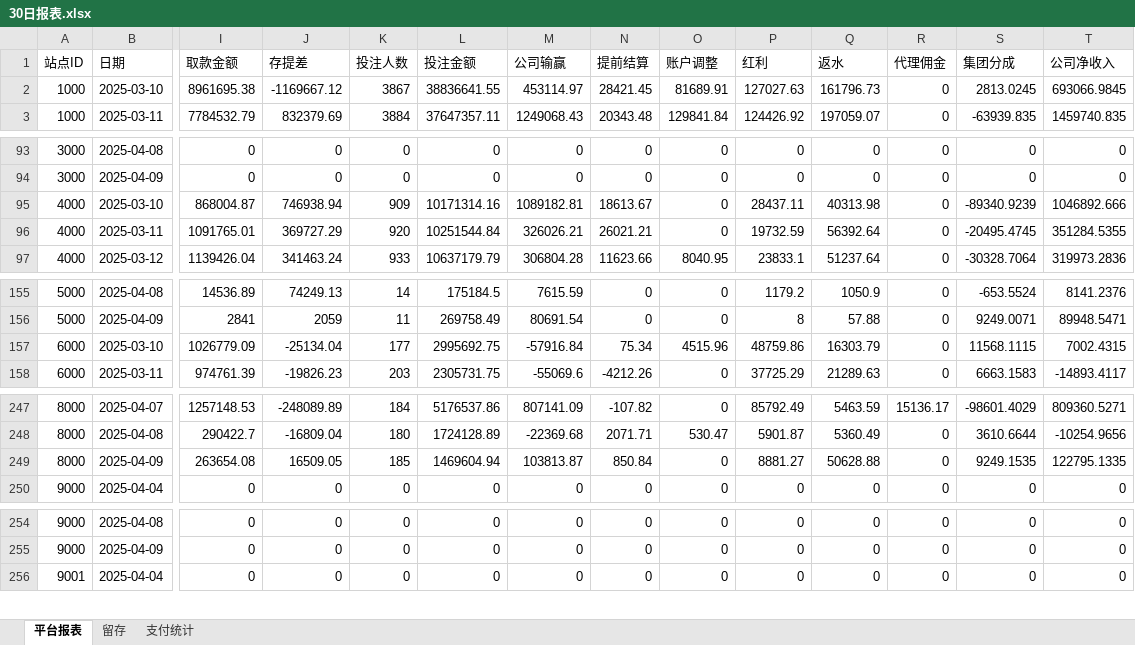
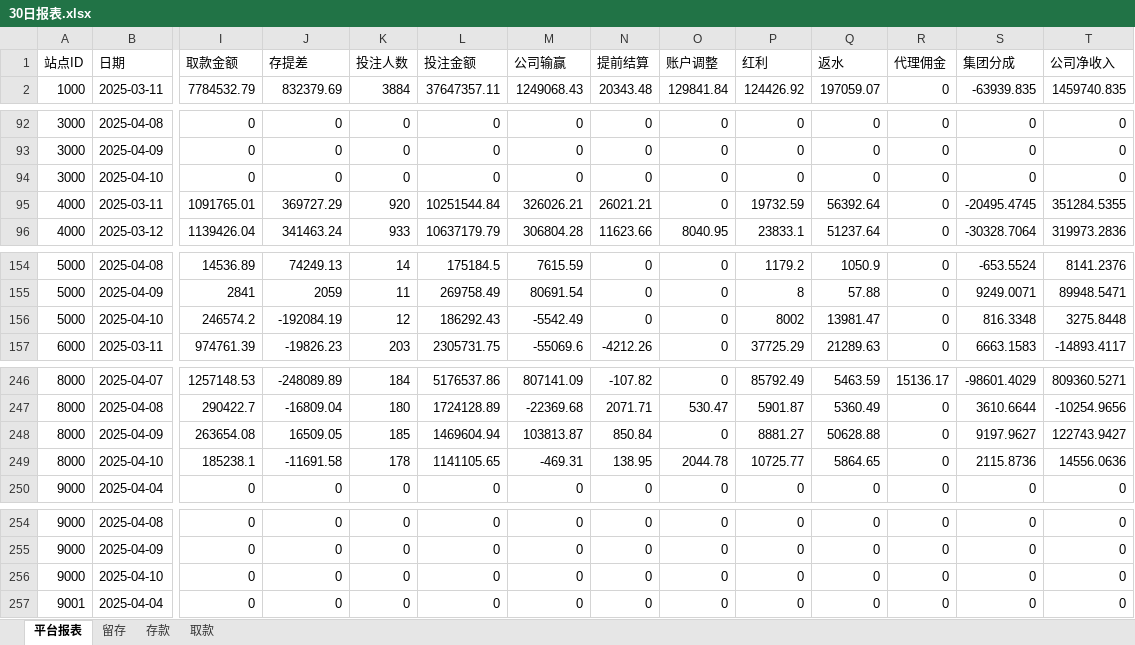
Before and after one commit to pohhokjun/PyCharm, an Excel workbook: 2_分析/30日报表.xlsx, sheet 平台报表, drawn as a sheet; only a part is shown, gaps mark what is left out; values as stored, in another font and other column widths than the file's, no borders; removed rows and columns are numbered as before the commit, all else as after; rows hold the shown columns only; the diff covers the shown part only; the diff names each change by its address in the sheet, - before the commit and + after, or states it on an @@ line.

```diff
--- a/2_分析/30日报表.xlsx (sheet 平台报表)
+++ b/2_分析/30日报表.xlsx (sheet 平台报表)
-sheet tab: 支付统计
+sheet tab: 存款
+sheet tab: 取款
-row 2: 1000 | 2025-03-10 | 8961695.38 | -1169667.12 | 3867 | 38836641.55 | 453114.97 | 28421.45 | 81689.91 | 127027.63 | 161796.73 | 0 | 2813.0245 | 693066.9845
-row 95: 4000 | 2025-03-10 | 868004.87 | 746938.94 | 909 | 10171314.16 | 1089182.81 | 18613.67 | 0 | 28437.11 | 40313.98 | 0 | -89340.9239 | 1046892.666
+row 94: 3000 | 2025-04-10 | 0 | 0 | 0 | 0 | 0 | 0 | 0 | 0 | 0 | 0 | 0 | 0
-row 157: 6000 | 2025-03-10 | 1026779.09 | -25134.04 | 177 | 2995692.75 | -57916.84 | 75.34 | 4515.96 | 48759.86 | 16303.79 | 0 | 11568.1115 | 7002.4315
+row 156: 5000 | 2025-04-10 | 246574.2 | -192084.19 | 12 | 186292.43 | -5542.49 | 0 | 0 | 8002 | 13981.47 | 0 | 816.3348 | 3275.8448
-S248 (集团分成): 9249.1535
+S248 (集团分成): 9197.9627
-T248 (公司净收入): 122795.1335
+T248 (公司净收入): 122743.9427
+row 249: 8000 | 2025-04-10 | 185238.1 | -11691.58 | 178 | 1141105.65 | -469.31 | 138.95 | 2044.78 | 10725.77 | 5864.65 | 0 | 2115.8736 | 14556.0636
+row 256: 9000 | 2025-04-10 | 0 | 0 | 0 | 0 | 0 | 0 | 0 | 0 | 0 | 0 | 0 | 0
```
Also changed, not shown: 7 added rows, 5 removed rows and 18 edited cells elsewhere in this sheet, sheet 存款, sheet 留存, 22 other files.
